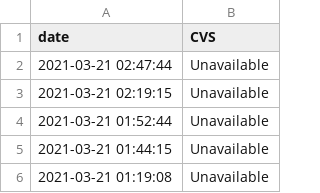
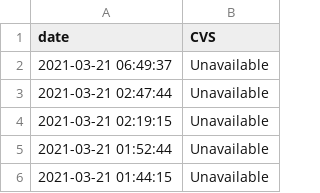
Before and after one commit to kstrauss/CVS_Covid19_CT_Check, a CSV file: data/site-data.csv, drawn as a sheet; only a part is shown; the shorter side is filled out with more unchanged rows.

```diff
--- a/data/site-data.csv
+++ b/data/site-data.csv
@@ -1,2 +1,3 @@
 date,CVS
+2021-03-21 06:49:37,Unavailable
 2021-03-21 02:47:44,Unavailable
```
Also changed, not shown: 1 other file.
